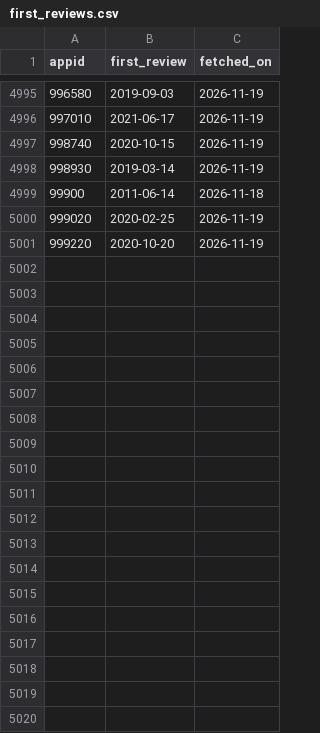
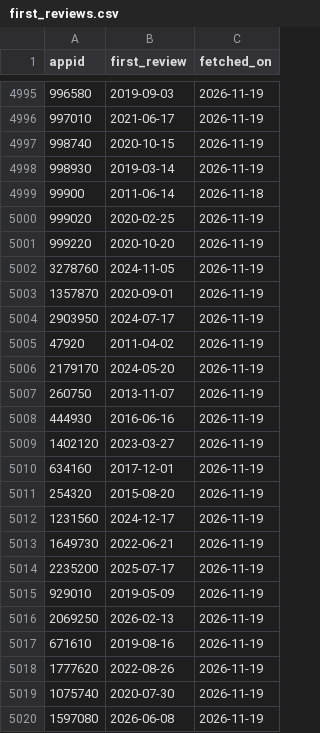
Before and after one commit to LucasTyph/SteamTagAnalysis, a CSV file: launch/first_reviews.csv, drawn as a sheet; only a part is shown, gaps mark what is left out; the diff covers the shown part only.

```diff
--- a/launch/first_reviews.csv
+++ b/launch/first_reviews.csv
@@ -5001 +5001,20 @@ appid,first_review,fetched_on
 999220,2020-10-20,2026-11-19
+3278760,2024-11-05,2026-11-19
+1357870,2020-09-01,2026-11-19
+2903950,2024-07-17,2026-11-19
+47920,2011-04-02,2026-11-19
+2179170,2024-05-20,2026-11-19
+260750,2013-11-07,2026-11-19
+444930,2016-06-16,2026-11-19
+1402120,2023-03-27,2026-11-19
+634160,2017-12-01,2026-11-19
+254320,2015-08-20,2026-11-19
+1231560,2024-12-17,2026-11-19
+1649730,2022-06-21,2026-11-19
+2235200,2025-07-17,2026-11-19
+929010,2019-05-09,2026-11-19
+2069250,2026-02-13,2026-11-19
+671610,2019-08-16,2026-11-19
+1777620,2022-08-26,2026-11-19
+1075740,2020-07-30,2026-11-19
+1597080,2026-06-08,2026-11-19
```
Also changed, not shown: 25 added rows elsewhere in this file.
